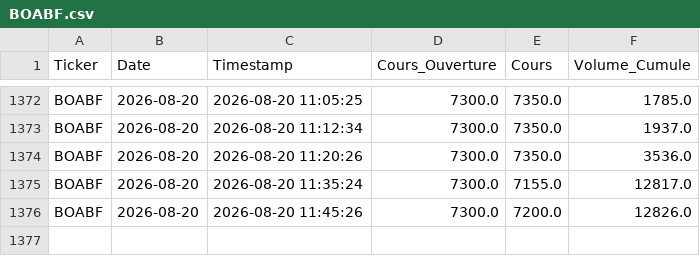
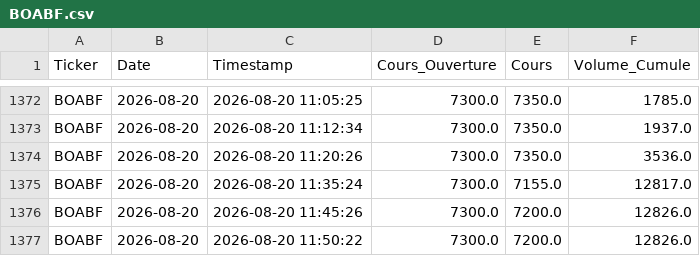
Before and after one commit to dkonanjp/dbbrvm, a CSV file: dbintraday/BOABF.csv, drawn as a sheet; only a part is shown, gaps mark what is left out; the diff names each change by its address in the sheet, - before the commit and + after, or states it on an @@ line.

```diff
--- a/dbintraday/BOABF.csv
+++ b/dbintraday/BOABF.csv
+row 1377: BOABF | 2026-08-20 | 2026-08-20 11:50:22 | 7300.0 | 7200.0 | 12826.0
```
Also changed, not shown: dbintraday/BOAC.csv, dbintraday/CBIBF.csv, 45 other files.
